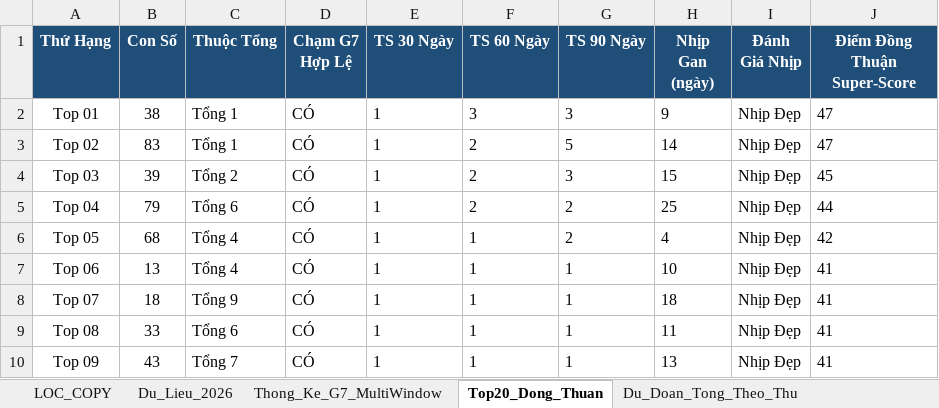
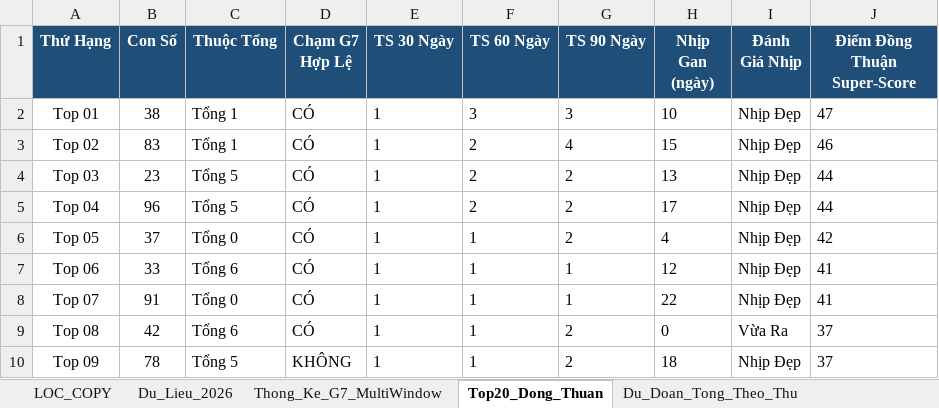
Before and after one commit to happiness2286-dot/67up97, an Excel workbook: Thong_Ke_G7_Va_Top20_XSMB_2026.xlsx, sheet Top20_Dong_Thuan, drawn as a sheet; only a part is shown; values as stored, in another font and other column widths than the file's, no borders; the diff covers the shown part only; the diff names each change by its address in the sheet, - before the commit and + after, or states it on an @@ line.

```diff
--- a/Thong_Ke_G7_Va_Top20_XSMB_2026.xlsx (sheet Top20_Dong_Thuan)
+++ b/Thong_Ke_G7_Va_Top20_XSMB_2026.xlsx (sheet Top20_Dong_Thuan)
-H2 (Nhịp Gan (ngày)): 9
+H2 (Nhịp Gan (ngày)): 10
-G3 (TS 90 Ngày): 5
+G3 (TS 90 Ngày): 4
-H3 (Nhịp Gan (ngày)): 14
+H3 (Nhịp Gan (ngày)): 15
-J3 (Điểm Đồng Thuận Super-Score): 47
+J3 (Điểm Đồng Thuận Super-Score): 46
-B4 (Con Số): 39
+B4 (Con Số): 23
-C4 (Thuộc Tổng): Tổng 2
+C4 (Thuộc Tổng): Tổng 5
-G4 (TS 90 Ngày): 3
+G4 (TS 90 Ngày): 2
-H4 (Nhịp Gan (ngày)): 15
+H4 (Nhịp Gan (ngày)): 13
-J4 (Điểm Đồng Thuận Super-Score): 45
+J4 (Điểm Đồng Thuận Super-Score): 44
-B5 (Con Số): 79
+B5 (Con Số): 96
-C5 (Thuộc Tổng): Tổng 6
+C5 (Thuộc Tổng): Tổng 5
-H5 (Nhịp Gan (ngày)): 25
+H5 (Nhịp Gan (ngày)): 17
-B6 (Con Số): 68
+B6 (Con Số): 37
-C6 (Thuộc Tổng): Tổng 4
+C6 (Thuộc Tổng): Tổng 0
-B7 (Con Số): 13
+B7 (Con Số): 33
-C7 (Thuộc Tổng): Tổng 4
+C7 (Thuộc Tổng): Tổng 6
-H7 (Nhịp Gan (ngày)): 10
+H7 (Nhịp Gan (ngày)): 12
-B8 (Con Số): 18
+B8 (Con Số): 91
-C8 (Thuộc Tổng): Tổng 9
+C8 (Thuộc Tổng): Tổng 0
-H8 (Nhịp Gan (ngày)): 18
+H8 (Nhịp Gan (ngày)): 22
-B9 (Con Số): 33
+B9 (Con Số): 42
-G9:G10 (TS 90 Ngày): 1
+G9:G10 (TS 90 Ngày): 2
-H9 (Nhịp Gan (ngày)): 11
+H9 (Nhịp Gan (ngày)): 0
-I9 (Đánh Giá Nhịp): Nhịp Đẹp
+I9 (Đánh Giá Nhịp): Vừa Ra
-J9:J10 (Điểm Đồng Thuận Super-Score): 41
+J9:J10 (Điểm Đồng Thuận Super-Score): 37
-B10 (Con Số): 43
+B10 (Con Số): 78
-C10 (Thuộc Tổng): Tổng 7
+C10 (Thuộc Tổng): Tổng 5
-D10 (Chạm G7 Hợp Lệ): CÓ
+D10 (Chạm G7 Hợp Lệ): KHÔNG
-H10 (Nhịp Gan (ngày)): 13
+H10 (Nhịp Gan (ngày)): 18
```
Also changed, not shown: 72 edited cells elsewhere in this sheet, sheet Lich_Su_Nuoi_Khung_3Ngay, sheet Dan_Ha_So_Nhip_Vang, sheet Thong_Ke_Nang_Cao_G7, sheet Du_Lieu_2026, sheet Thong_Ke_G7_MultiWindow, sheet Du_Doan_Tong_Theo_Thu, 2 more sheets, 2 other files.
